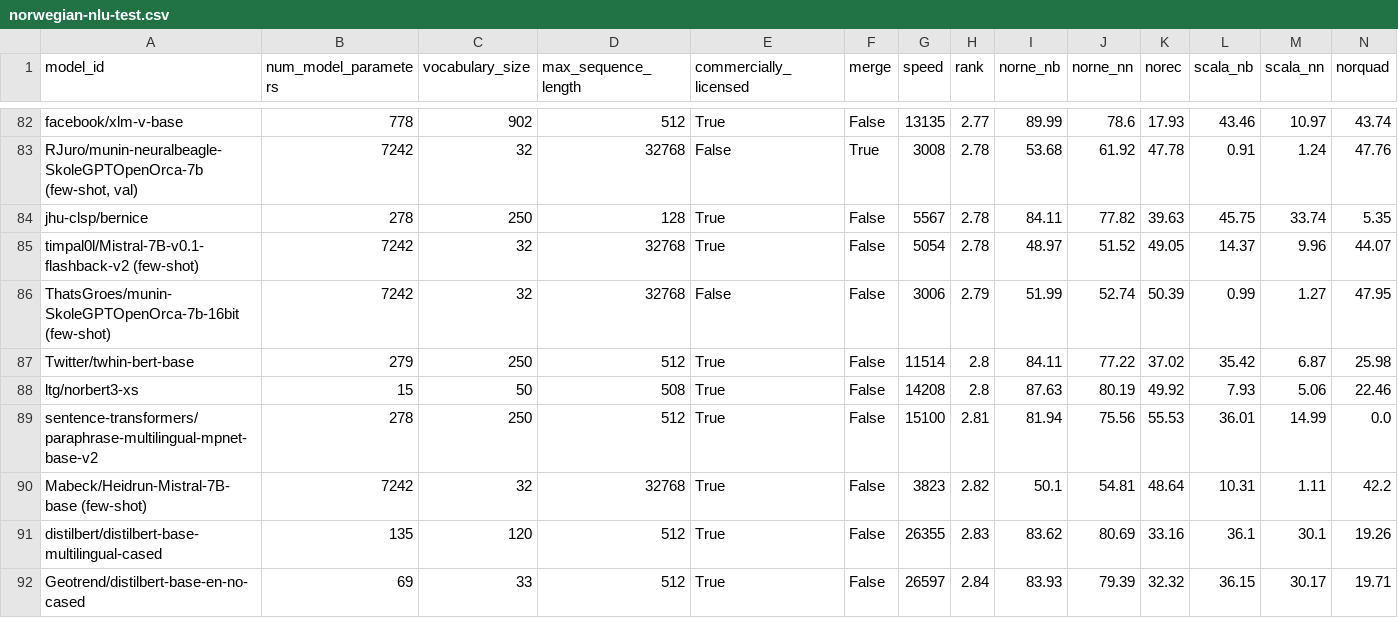
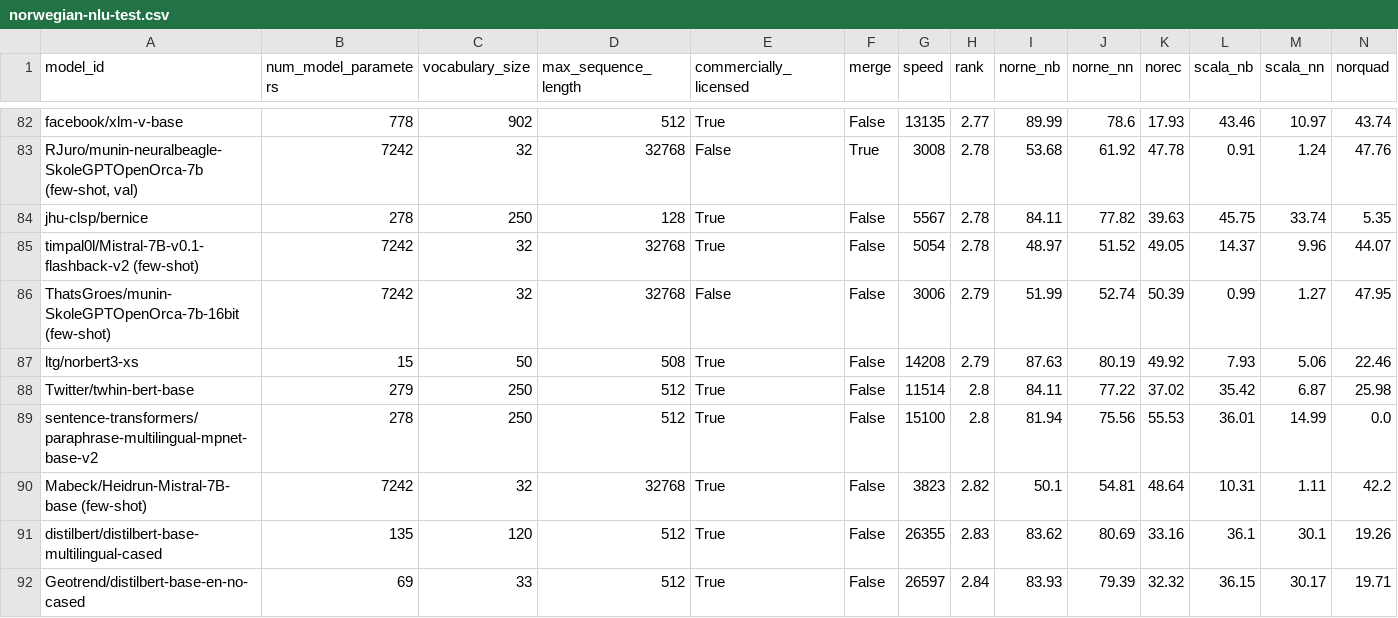
Before and after one commit to ScandEval/scandeval.github.io, a CSV file: norwegian-nlu-test.csv, drawn as a sheet; only a part is shown, gaps mark what is left out; the diff covers the shown part only.

```diff
--- a/norwegian-nlu-test.csv
+++ b/norwegian-nlu-test.csv
@@ -86,5 +86,5 @@ timpal0l/Mistral-7B-v0.1-flashback-v2 (few-shot),7242,32,32768,True,False,5054,2
 ThatsGroes/munin-SkoleGPTOpenOrca-7b-16bit (few-shot),7242,32,32768,False,False,3006,2.79,51.99,52.74,50.39,0.99,1.27,47.95
+ltg/norbert3-xs,15,50,508,True,False,14208,2.79,87.63,80.19,49.92,7.93,5.06,22.46
 Twitter/twhin-bert-base,279,250,512,True,False,11514,2.8,84.11,77.22,37.02,35.42,6.87,25.98
-ltg/norbert3-xs,15,50,508,True,False,14208,2.8,87.63,80.19,49.92,7.93,5.06,22.46
-sentence-transformers/paraphrase-multilingual-mpnet-base-v2,278,250,512,True,False,15100,2.81,81.94,75.56,55.53,36.01,14.99,0.0
+sentence-transformers/paraphrase-multilingual-mpnet-base-v2,278,250,512,True,False,15100,2.8,81.94,75.56,55.53,36.01,14.99,0.0
 Mabeck/Heidrun-Mistral-7B-base (few-shot),7242,32,32768,True,False,3823,2.82,50.1,54.81,48.64,10.31,1.11,42.2
```
Also changed, not shown: 5 added rows, 4 removed rows and 12 edited cells elsewhere in this file, danish-nlu-test.csv, dutch-nlu-test.csv, 13 other files.
